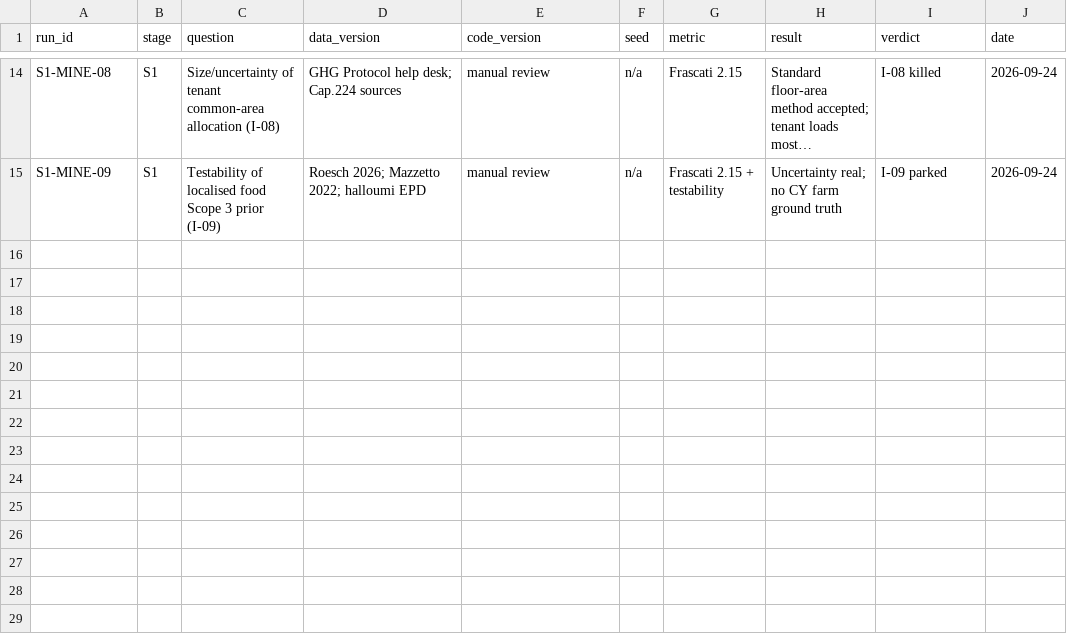
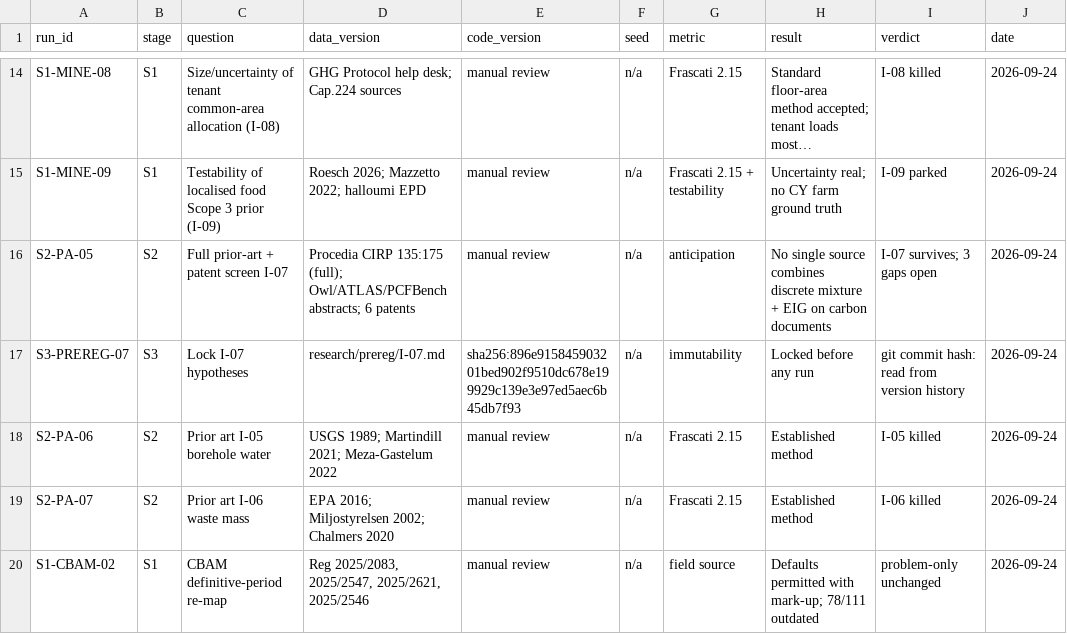
Before and after one commit to programmeradu/cyprus-connect, a CSV file: research/registry.csv, drawn as a sheet; only a part is shown, gaps mark what is left out; long unchanged cells end in …; the diff names each change by its address in the sheet, - before the commit and + after, or states it on an @@ line.

```diff
--- a/research/registry.csv
+++ b/research/registry.csv
+row 16: S2-PA-05 | S2 | Full prior-art + patent screen I-07 | Procedia CIRP 135:175 (full); Owl/ATLAS/PCFBench abstracts; 6 patents | manual review | n/a | anticipation | No single source combines discrete mixture + EIG on carbon documents | I-07 survives; 3 gaps open | 2026-09-24
+row 17: S3-PREREG-07 | S3 | Lock I-07 hypotheses | research/prereg/I-07.md | sha256:896e915845903201bed902f9510dc678e199929c139e3e97ed5aec6b45db7f93 | n/a | immutability | Locked before any run | git commit hash: read from version history | 2026-09-24
+row 18: S2-PA-06 | S2 | Prior art I-05 borehole water | USGS 1989; Martindill 2021; Meza-Gastelum 2022 | manual review | n/a | Frascati 2.15 | Established method | I-05 killed | 2026-09-24
+row 19: S2-PA-07 | S2 | Prior art I-06 waste mass | EPA 2016; Miljostyrelsen 2002; Chalmers 2020 | manual review | n/a | Frascati 2.15 | Established method | I-06 killed | 2026-09-24
+row 20: S1-CBAM-02 | S1 | CBAM definitive-period re-map | Reg 2025/2083, 2025/2547, 2025/2621, 2025/2546 | manual review | n/a | field source | Defaults permitted with mark-up; 78/111 outdated | problem-only unchanged | 2026-09-24
```
Also changed, not shown: research/ideas.csv, research/ledger.csv, 1 other file.
